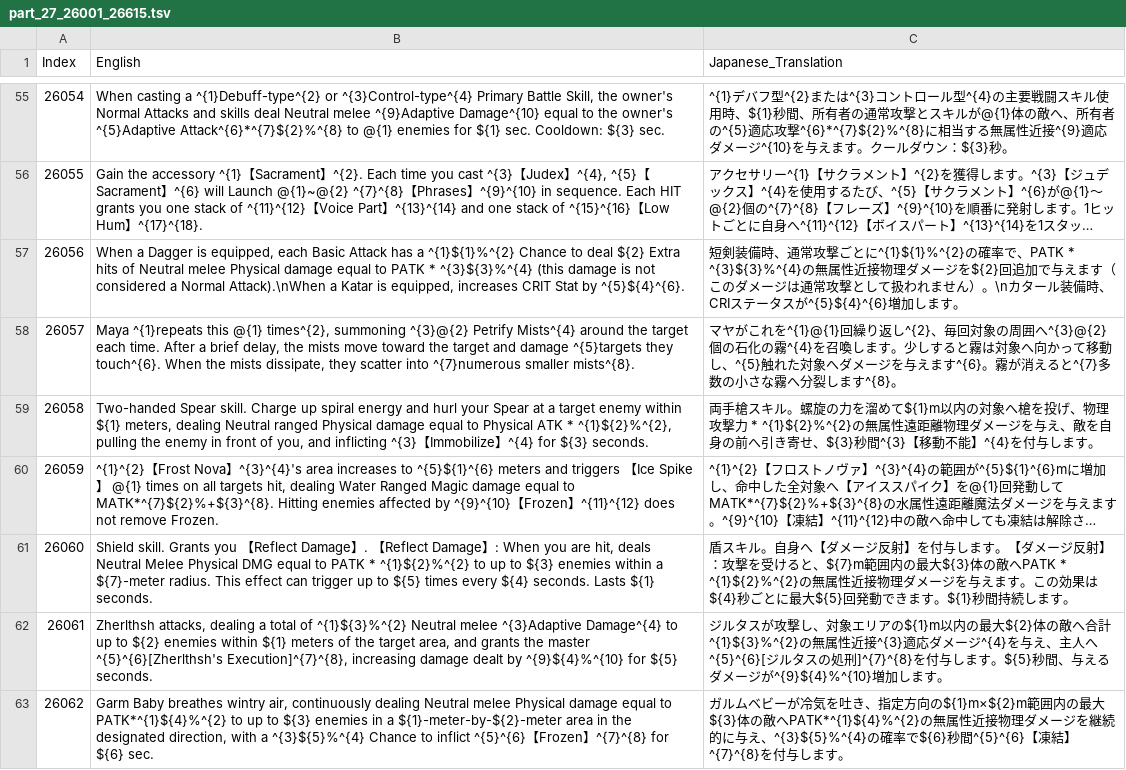
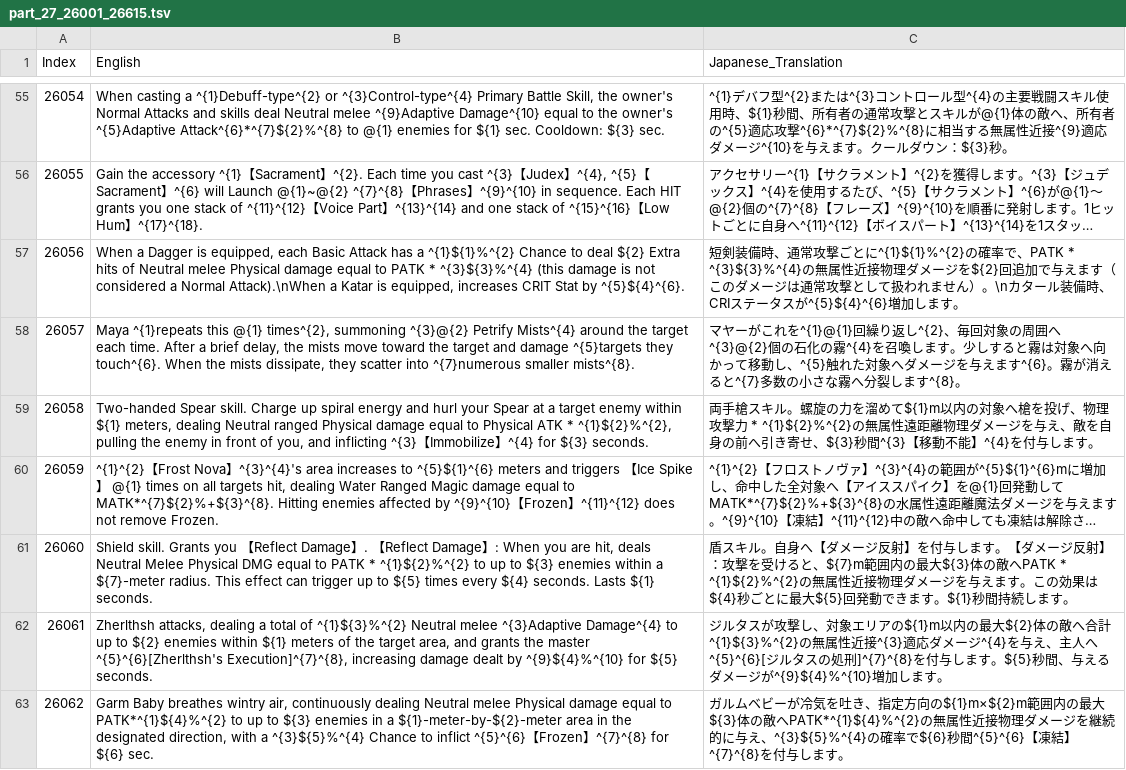
Before and after one commit to MiKoP4/RO3_Asia_Japanese_Patch, a TSV file: _TranslationWorkspace/split_1000/part_27_26001_26615.tsv, drawn as a sheet; only a part is shown, gaps mark what is left out; long unchanged cells end in …; the diff covers the shown part only.

Commit message:
Fix translation consistency and runtime UI gaps

```diff
--- a/_TranslationWorkspace/split_1000/part_27_26001_26615.tsv
+++ b/_TranslationWorkspace/split_1000/part_27_26001_26615.tsv
@@ -57,3 +57,3 @@
 26056	When a Dagger is equipped, each Basic Attack has a ^{1}${1}%^{2} Chance to deal ${2} Extra hits of Neutral melee Physical damage equal to PATK * ^{3}${3}%^{4} (this damage is not considered a Normal Attack).\nWhen a Katar is equipped, increases CRIT Stat by ^{5}${4}^{6}.	短剣装備時、通常攻撃ごとに^{1}${1}%^{2}の確率で、PATK * ^{3}${3}%^{4}の無属性近接物理ダメージを${2}回追加で与えます（このダメージは通常攻撃として扱われません）。\nカタール装備時、CRIステータスが^{5}${4}^{6}増加します。
-26057	Maya ^{1}repeats this @{1} times^{2}, summoning ^{3}@{2} Petrify Mists^{4} around the target each time. After a brief delay, the mists move toward the target and damage ^{5}targets they touch^{6}. When the mists dissipate, they scatter into ^{7}numerous smaller mists^{8}.	マヤがこれを^{1}@{1}回繰り返し^{2}、毎回対象の周囲へ^{3}@{2}個の石化の霧^{4}を召喚します。少しすると霧は対象へ向かって移動し、^{5}触れた対象へダメージを与えます^{6}。霧が消えると^{7}多数の小さな霧へ分裂します^{8}。
+26057	Maya ^{1}repeats this @{1} times^{2}, summoning ^{3}@{2} Petrify Mists^{4} around the target each time. After a brief delay, the mists move toward the target and damage ^{5}targets they touch^{6}. When the mists dissipate, they scatter into ^{7}numerous smaller mists^{8}.	マヤーがこれを^{1}@{1}回繰り返し^{2}、毎回対象の周囲へ^{3}@{2}個の石化の霧^{4}を召喚します。少しすると霧は対象へ向かって移動し、^{5}触れた対象へダメージを与えます^{6}。霧が消えると^{7}多数の小さな霧へ分裂します^{8}。
 26058	Two-handed Spear skill. Charge up spiral energy and hurl your Spear at a target enemy within ${1} meters, dealing Neutral ranged Physical damage equal to Physical ATK * ^{1}${2}%^{2}, pulling the enemy in front of you, and inflicting ^{3}【Immobilize】^{4} for ${3} seconds.	両手槍スキル。螺旋の力を溜めて${1}m以内の対象へ槍を投げ、物理攻撃力 * ^{1}${2}%^{2}の無属性遠距離物理ダメージを与え、敵を自身の前へ引き寄せ、${3}秒間^{3}【移動不能】^{4}を付与します。
```
Also changed, not shown: 8 edited cells elsewhere in this file, _TranslationWorkspace/split_1000/part_22_21001_22000.tsv, _TranslationWorkspace/split_1000/part_23_22001_23000.tsv, 27 other files.
